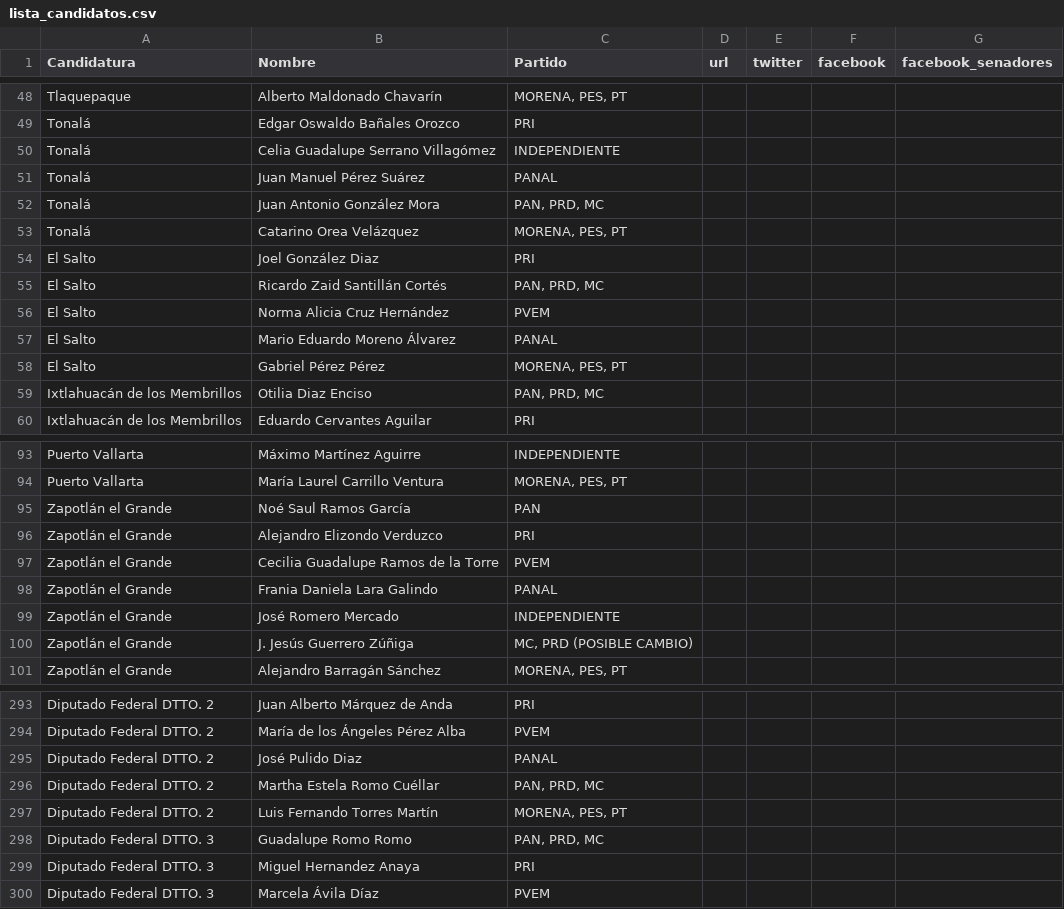
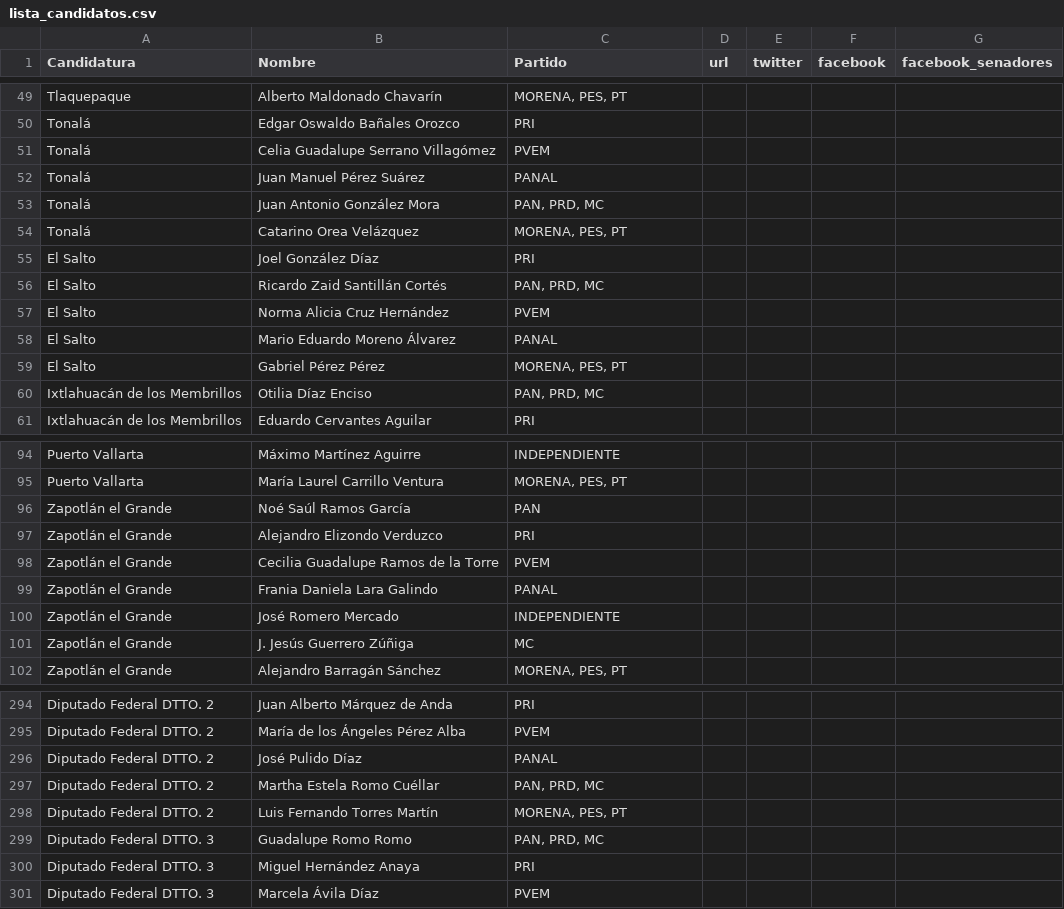
Before and after one commit to JaliscoComoVamos/ComoVotamos, a CSV file: data/lista_candidatos.csv, drawn as a sheet; only a part is shown, gaps mark what is left out; the diff covers the shown part only.

```diff
--- a/data/lista_candidatos.csv
+++ b/data/lista_candidatos.csv
@@ -49,3 +50,3 @@ Tlaquepaque,Alberto Maldonado Chavarín,"MORENA, PES, PT",,,,
 Tonalá,Edgar Oswaldo Bañales Orozco,PRI,,,,
-Tonalá,Celia Guadalupe Serrano Villagómez,INDEPENDIENTE,,,,
+Tonalá,Celia Guadalupe Serrano Villagómez,PVEM,,,,
 Tonalá,Juan Manuel Pérez Suárez,PANAL,,,,
@@ -53,3 +54,3 @@ Tonalá,Juan Antonio González Mora,"PAN, PRD, MC",,,,
 Tonalá,Catarino Orea Velázquez,"MORENA, PES, PT",,,,
-El Salto,Joel González Diaz,PRI,,,,
+El Salto,Joel González Díaz,PRI,,,,
 El Salto,Ricardo Zaid Santillán Cortés,"PAN, PRD, MC",,,,
@@ -58,3 +59,3 @@ El Salto,Mario Eduardo Moreno Álvarez,PANAL,,,,
 El Salto,Gabriel Pérez Pérez,"MORENA, PES, PT",,,,
-Ixtlahuacán de los Membrillos,Otilia Diaz Enciso,"PAN, PRD, MC",,,,
+Ixtlahuacán de los Membrillos,Otilia Díaz Enciso,"PAN, PRD, MC",,,,
 Ixtlahuacán de los Membrillos,Eduardo Cervantes Aguilar,PRI,,,,
@@ -94,3 +95,3 @@ Puerto Vallarta,Máximo Martínez Aguirre,INDEPENDIENTE,,,,
 Puerto Vallarta,María Laurel Carrillo Ventura,"MORENA, PES, PT",,,,
-Zapotlán el Grande,Noé Saul Ramos García,PAN,,,,
+Zapotlán el Grande,Noé Saúl Ramos García,PAN,,,,
 Zapotlán el Grande,Alejandro Elizondo Verduzco,PRI,,,,
@@ -99,3 +100,3 @@ Zapotlán el Grande,Frania Daniela Lara Galindo,PANAL,,,,
 Zapotlán el Grande,José Romero Mercado,INDEPENDIENTE,,,,
-Zapotlán el Grande,J. Jesús Guerrero Zúñiga,"MC, PRD (POSIBLE CAMBIO)",,,,
+Zapotlán el Grande,J. Jesús Guerrero Zúñiga,MC,,,,
 Zapotlán el Grande,Alejandro Barragán Sánchez,"MORENA, PES, PT",,,,
@@ -294,3 +295,3 @@ Diputado Federal DTTO. 2,Juan Alberto Márquez de Anda,PRI,,,,
 Diputado Federal DTTO. 2,María de los Ángeles Pérez Alba,PVEM,,,,
-Diputado Federal DTTO. 2,José Pulido Diaz,PANAL,,,,
+Diputado Federal DTTO. 2,José Pulido Díaz,PANAL,,,,
 Diputado Federal DTTO. 2,Martha Estela Romo Cuéllar,"PAN, PRD, MC",,,,
@@ -298,3 +299,3 @@ Diputado Federal DTTO. 2,Luis Fernando Torres Martín,"MORENA, PES, PT",,,,
 Diputado Federal DTTO. 3,Guadalupe Romo Romo,"PAN, PRD, MC",,,,
-Diputado Federal DTTO. 3,Miguel Hernandez Anaya,PRI,,,,
+Diputado Federal DTTO. 3,Miguel Hernández Anaya,PRI,,,,
 Diputado Federal DTTO. 3,Marcela Ávila Díaz,PVEM,,,,
```
Also changed, not shown: 1 added row and 31 edited cells elsewhere in this file, 4 other files.
